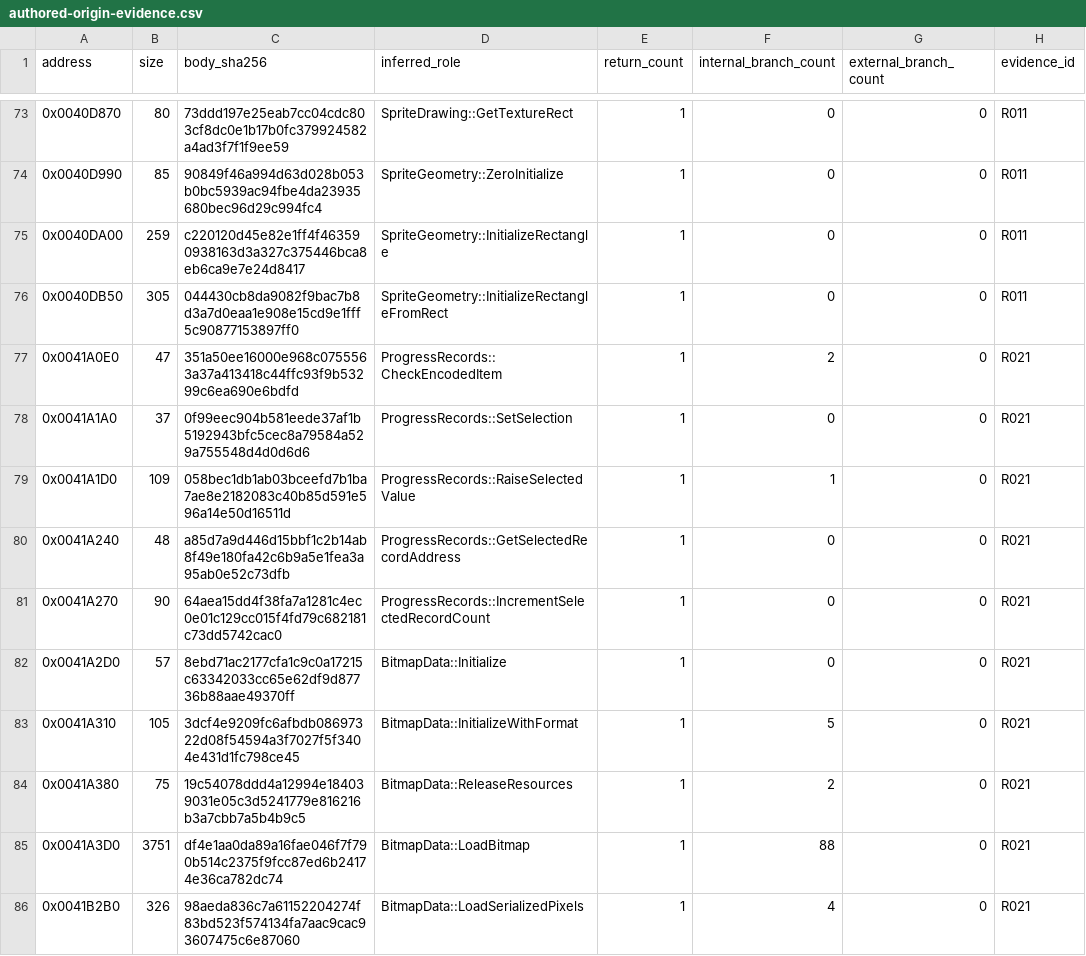
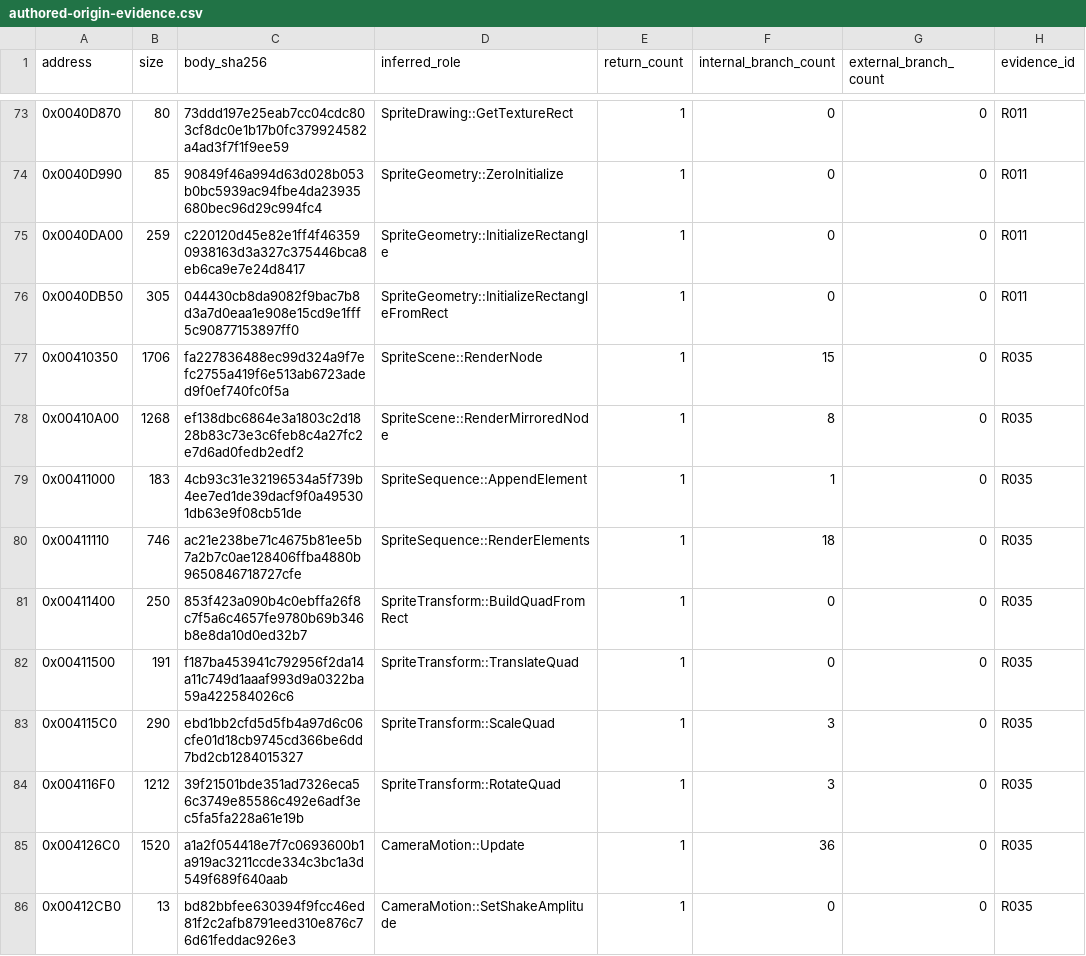
Before and after one commit to N0zoM1z0/th075, a CSV file: config/authored-origin-evidence.csv, drawn as a sheet; only a part is shown, gaps mark what is left out; the shorter side is filled out with more unchanged rows; the diff covers the shown part only; the diff names each change by its address in the sheet, - before the commit and + after, or states it on an @@ line.

```diff
--- a/config/authored-origin-evidence.csv
+++ b/config/authored-origin-evidence.csv
+row 77: 0x00410350 | 1706 | fa227836488ec99d324a9f7efc2755a419f6e513ab6723aded9f0ef740fc0f5a | SpriteScene::RenderNode | 1 | 15 | 0 | R035
+row 78: 0x00410A00 | 1268 | ef138dbc6864e3a1803c2d1828b83c73e3c6feb8c4a27fc2e7d6ad0fedb2edf2 | SpriteScene::RenderMirroredNode | 1 | 8 | 0 | R035
+row 79: 0x00411000 | 183 | 4cb93c31e32196534a5f739b4ee7ed1de39dacf9f0a495301db63e9f08cb51de | SpriteSequence::AppendElement | 1 | 1 | 0 | R035
+row 80: 0x00411110 | 746 | ac21e238be71c4675b81ee5b7a2b7c0ae128406ffba4880b9650846718727cfe | SpriteSequence::RenderElements | 1 | 18 | 0 | R035
+row 81: 0x00411400 | 250 | 853f423a090b4c0ebffa26f8c7f5a6c4657fe9780b69b346b8e8da10d0ed32b7 | SpriteTransform::BuildQuadFromRect | 1 | 0 | 0 | R035
+row 82: 0x00411500 | 191 | f187ba453941c792956f2da14a11c749d1aaaf993d9a0322ba59a422584026c6 | SpriteTransform::TranslateQuad | 1 | 0 | 0 | R035
+row 83: 0x004115C0 | 290 | ebd1bb2cfd5d5fb4a97d6c06cfe01d18cb9745cd366be6dd7bd2cb1284015327 | SpriteTransform::ScaleQuad | 1 | 3 | 0 | R035
+row 84: 0x004116F0 | 1212 | 39f21501bde351ad7326eca56c3749e85586c492e6adf3ec5fa5fa228a61e19b | SpriteTransform::RotateQuad | 1 | 3 | 0 | R035
+row 85: 0x004126C0 | 1520 | a1a2f054418e7f7c0693600b1a919ac3211ccde334c3bc1a3d549f689f640aab | CameraMotion::Update | 1 | 36 | 0 | R035
+row 86: 0x00412CB0 | 13 | bd82bbfee630394f9fcc46ed81f2c2afb8791eed310e876c76d61feddac926e3 | CameraMotion::SetShakeAmplitude | 1 | 0 | 0 | R035
```
Also changed, not shown: 10 added rows elsewhere in this file, config/function-origins.csv, config/functions.csv, 4 other files.
